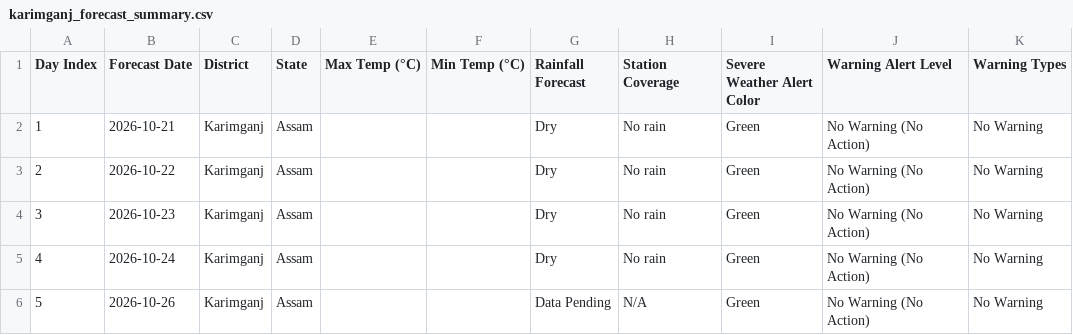
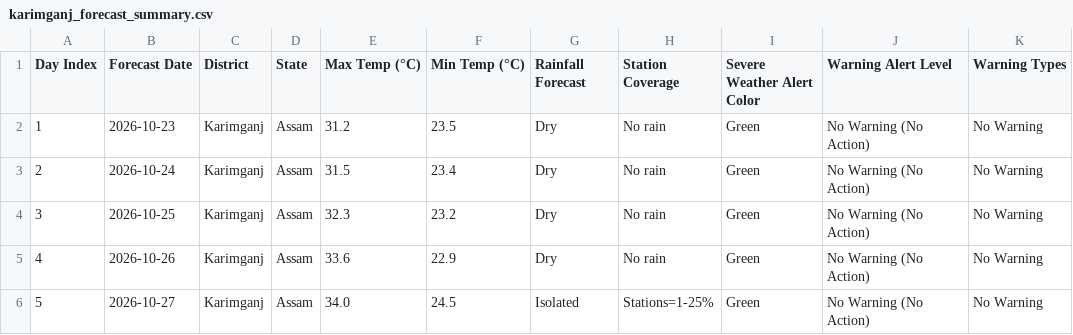
Before and after one commit to gusionrohan/diwis-weather, a CSV file: output/karimganj/karimganj_forecast_summary.csv, drawn as a sheet; only a part is shown; the diff names each change by its address in the sheet, - before the commit and + after, or states it on an @@ line.

```diff
--- a/output/karimganj/karimganj_forecast_summary.csv
+++ b/output/karimganj/karimganj_forecast_summary.csv
-B2 (Forecast Date): 2026-10-21
+B2 (Forecast Date): 2026-10-23
-E2 (Max Temp (°C)): (empty)
+E2 (Max Temp (°C)): 31.2
-F2 (Min Temp (°C)): (empty)
+F2 (Min Temp (°C)): 23.5
-B3 (Forecast Date): 2026-10-22
+B3 (Forecast Date): 2026-10-24
-E3 (Max Temp (°C)): (empty)
+E3 (Max Temp (°C)): 31.5
-F3 (Min Temp (°C)): (empty)
+F3 (Min Temp (°C)): 23.4
-B4 (Forecast Date): 2026-10-23
+B4 (Forecast Date): 2026-10-25
-E4 (Max Temp (°C)): (empty)
+E4 (Max Temp (°C)): 32.3
-F4 (Min Temp (°C)): (empty)
+F4 (Min Temp (°C)): 23.2
-B5 (Forecast Date): 2026-10-24
+B5 (Forecast Date): 2026-10-26
-E5 (Max Temp (°C)): (empty)
+E5 (Max Temp (°C)): 33.6
-F5 (Min Temp (°C)): (empty)
+F5 (Min Temp (°C)): 22.9
-B6 (Forecast Date): 2026-10-26
+B6 (Forecast Date): 2026-10-27
-E6 (Max Temp (°C)): (empty)
+E6 (Max Temp (°C)): 34.0
-F6 (Min Temp (°C)): (empty)
+F6 (Min Temp (°C)): 24.5
-G6 (Rainfall Forecast): Data Pending
+G6 (Rainfall Forecast): Isolated
-H6 (Station Coverage): N/A
+H6 (Station Coverage): Stations=1-25%
```
Also changed, not shown: output/biswanath/biswanath_forecast_summary.csv, output/cachar/cachar_forecast_summary.csv, 20 other files.
